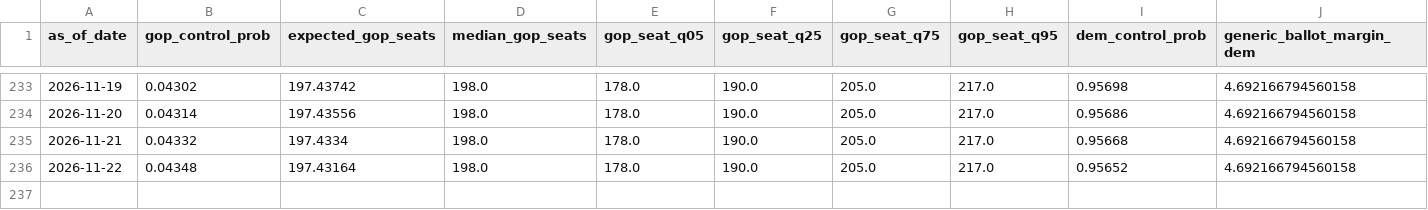
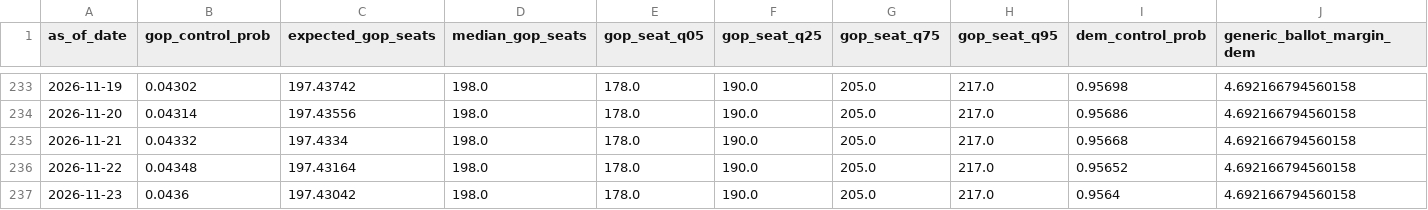
Before and after one commit to jaydendavisnc/election-forecast-2026, a CSV file: data/history/run_history.csv, drawn as a sheet; only a part is shown, gaps mark what is left out; rows hold the shown columns only; the diff names each change by its address in the sheet, - before the commit and + after, or states it on an @@ line.

```diff
--- a/data/history/run_history.csv
+++ b/data/history/run_history.csv
+row 237: 2026-11-23 | 0.0436 | 197.43042 | 198.0 | 178.0 | 190.0 | 205.0 | 217.0 | 0.9564 | 4.692166794560158
```
Also changed, not shown: data/history/forecast_history.csv, data/runtime/latest/district_forecast.csv, 6 other files.
